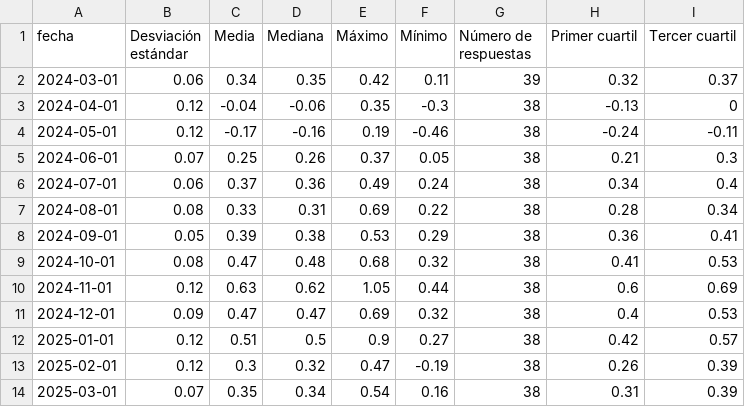
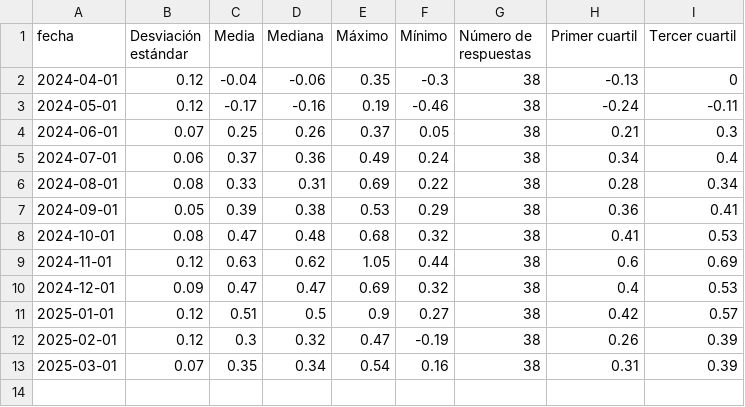
Before and after one commit to estebandegetau/Inflation-Forecast, a CSV file: data/banxico_survey.csv, drawn as a sheet.

```diff
--- a/data/banxico_survey.csv
+++ b/data/banxico_survey.csv
@@ -1,3 +1,2 @@
 fecha,Desviación estándar,Media,Mediana,Máximo,Mínimo,Número de respuestas,Primer cuartil,Tercer cuartil
-2024-03-01,0.06,0.34,0.35,0.42,0.11,39,0.32,0.37
 2024-04-01,0.12,-0.04,-0.06,0.35,-0.3,38,-0.13,0
```
Also changed, not shown: data/forecasts.csv, data/tests.csv, 35 other files.
